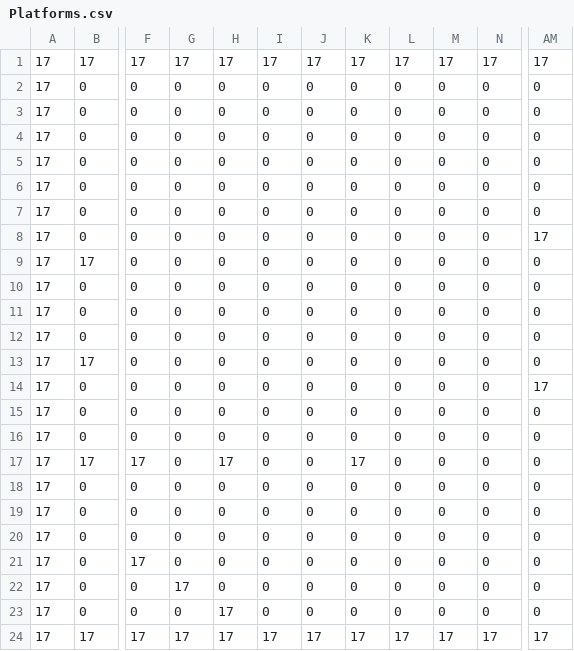
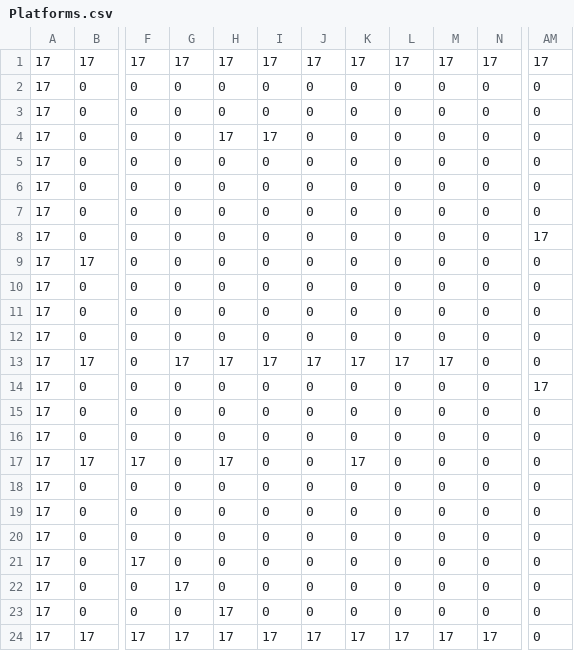
Before and after one commit to theKristi/TombRacer, a CSV file: TombRacer/src/images/Levels/TileMaps/Level0/Platforms.csv, drawn as a sheet; only a part is shown, gaps mark what is left out; the diff names each change by its address in the sheet, - before the commit and + after, or states it on an @@ line.

```diff
--- a/TombRacer/src/images/Levels/TileMaps/Level0/Platforms.csv
+++ b/TombRacer/src/images/Levels/TileMaps/Level0/Platforms.csv
-H4: 0
+H4: 17
-I4: 0
+I4: 17
-G13: 0
+G13: 17
-H13: 0
+H13: 17
-I13: 0
+I13: 17
-J13: 0
+J13: 17
-K13: 0
+K13: 17
-L13: 0
+L13: 17
-M13: 0
+M13: 17
-AM24: 17
+AM24: 0
```
Also changed, not shown: 7 other files.
